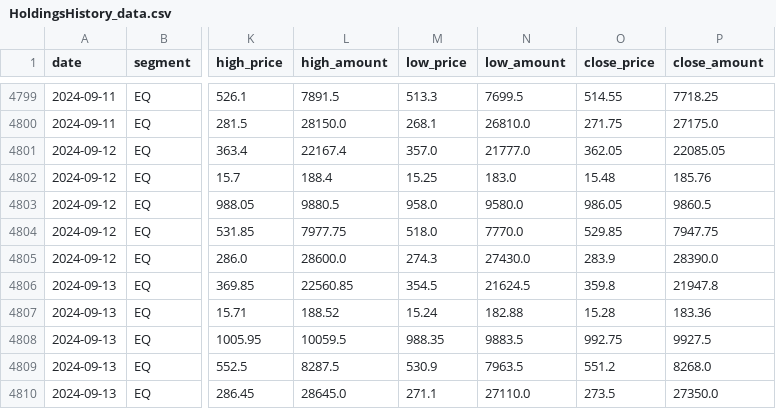
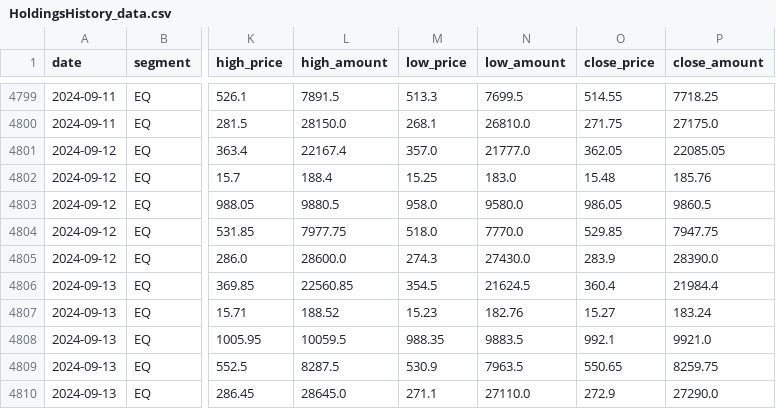
Before and after one commit to harshalk2022/PortfolioTracker, a CSV file: DATA/GOLD/Holdings/HoldingsHistory_data.csv, drawn as a sheet; only a part is shown, gaps mark what is left out; the diff names each change by its address in the sheet, - before the commit and + after, or states it on an @@ line.

```diff
--- a/DATA/GOLD/Holdings/HoldingsHistory_data.csv
+++ b/DATA/GOLD/Holdings/HoldingsHistory_data.csv
-O4806 (close_price): 359.8
+O4806 (close_price): 360.4
-P4806 (close_amount): 21947.8
+P4806 (close_amount): 21984.4
-M4807 (low_price): 15.24
+M4807 (low_price): 15.23
-N4807 (low_amount): 182.88
+N4807 (low_amount): 182.76
-O4807 (close_price): 15.28
+O4807 (close_price): 15.27
-P4807 (close_amount): 183.36
+P4807 (close_amount): 183.24
-O4808 (close_price): 992.75
+O4808 (close_price): 992.1
-P4808 (close_amount): 9927.5
+P4808 (close_amount): 9921.0
-O4809 (close_price): 551.2
+O4809 (close_price): 550.65
-P4809 (close_amount): 8268.0
+P4809 (close_amount): 8259.75
-O4810 (close_price): 273.5
+O4810 (close_price): 272.9
-P4810 (close_amount): 27350.0
+P4810 (close_amount): 27290.0
```
Also changed, not shown: DATA/BRONZE/StockData/AWL_2024_09.csv, DATA/BRONZE/StockData/TATAMOTORS_2024_09.csv, 9 other files.
